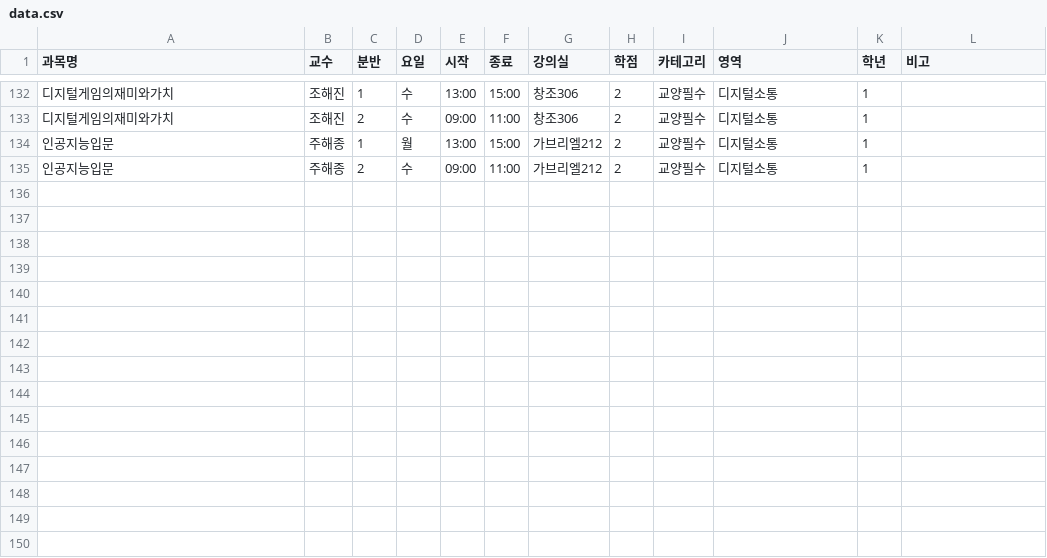
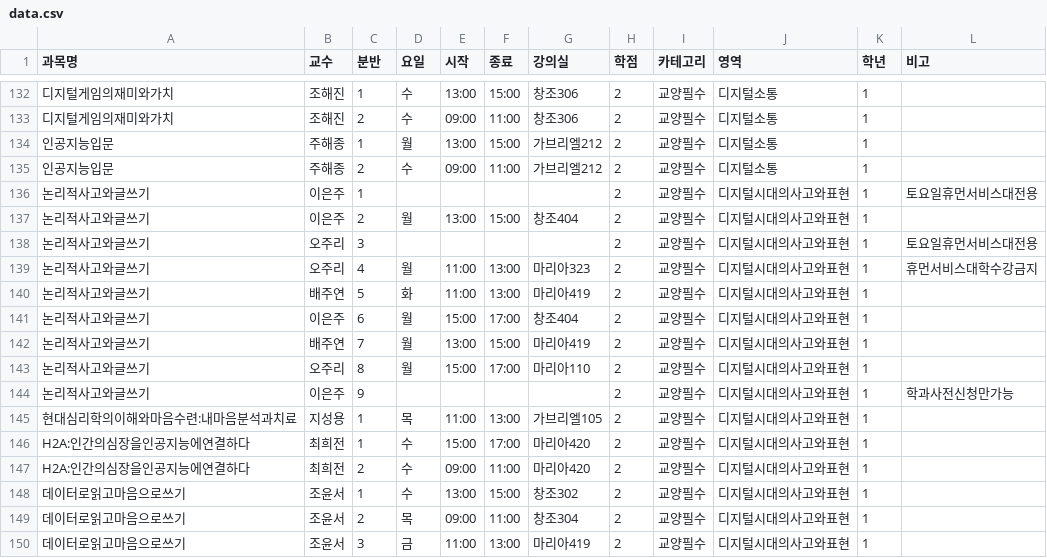
Before and after one commit to onachoson2-tech/timetable-program, a CSV file: timetable_optimizer_fixed_1/data.csv, drawn as a sheet; only a part is shown, gaps mark what is left out; the diff names each change by its address in the sheet, - before the commit and + after, or states it on an @@ line.

Commit message:
Update data.csv

```diff
--- a/timetable_optimizer_fixed_1/data.csv
+++ b/timetable_optimizer_fixed_1/data.csv
+row 136: 논리적사고와글쓰기 | 이은주 | 1 |  |  |  |  | 2 | 교양필수 | 디지털시대의사고와표현 | 1 | 토요일휴먼서비스대전용
+row 137: 논리적사고와글쓰기 | 이은주 | 2 | 월 | 13:00 | 15:00 | 창조404 | 2 | 교양필수 | 디지털시대의사고와표현 | 1
+row 138: 논리적사고와글쓰기 | 오주리 | 3 |  |  |  |  | 2 | 교양필수 | 디지털시대의사고와표현 | 1 | 토요일휴먼서비스대전용
+row 139: 논리적사고와글쓰기 | 오주리 | 4 | 월 | 11:00 | 13:00 | 마리아323 | 2 | 교양필수 | 디지털시대의사고와표현 | 1 | 휴먼서비스대학수강금지
+row 140: 논리적사고와글쓰기 | 배주연 | 5 | 화 | 11:00 | 13:00 | 마리아419 | 2 | 교양필수 | 디지털시대의사고와표현 | 1
+row 141: 논리적사고와글쓰기 | 이은주 | 6 | 월 | 15:00 | 17:00 | 창조404 | 2 | 교양필수 | 디지털시대의사고와표현 | 1
+row 142: 논리적사고와글쓰기 | 배주연 | 7 | 월 | 13:00 | 15:00 | 마리아419 | 2 | 교양필수 | 디지털시대의사고와표현 | 1
+row 143: 논리적사고와글쓰기 | 오주리 | 8 | 월 | 15:00 | 17:00 | 마리아110 | 2 | 교양필수 | 디지털시대의사고와표현 | 1
+row 144: 논리적사고와글쓰기 | 이은주 | 9 |  |  |  |  | 2 | 교양필수 | 디지털시대의사고와표현 | 1 | 학과사전신청만가능
+row 145: 현대심리학의이해와마음수련:내마음분석과치료 | 지성용 | 1 | 목 | 11:00 | 13:00 | 가브리엘105 | 2 | 교양필수 | 디지털시대의사고와표현 | 1
+row 146: H2A:인간의심장을인공지능에연결하다 | 최희전 | 1 | 수 | 15:00 | 17:00 | 마리아420 | 2 | 교양필수 | 디지털시대의사고와표현 | 1
+row 147: H2A:인간의심장을인공지능에연결하다 | 최희전 | 2 | 수 | 09:00 | 11:00 | 마리아420 | 2 | 교양필수 | 디지털시대의사고와표현 | 1
+row 148: 데이터로읽고마음으로쓰기 | 조윤서 | 1 | 수 | 13:00 | 15:00 | 창조302 | 2 | 교양필수 | 디지털시대의사고와표현 | 1
+row 149: 데이터로읽고마음으로쓰기 | 조윤서 | 2 | 목 | 09:00 | 11:00 | 창조304 | 2 | 교양필수 | 디지털시대의사고와표현 | 1
+row 150: 데이터로읽고마음으로쓰기 | 조윤서 | 3 | 금 | 11:00 | 13:00 | 마리아419 | 2 | 교양필수 | 디지털시대의사고와표현 | 1
```
